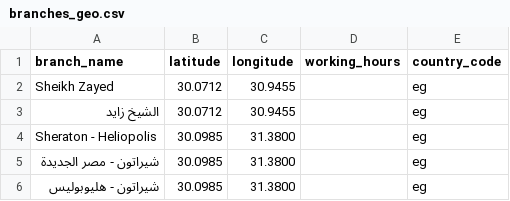
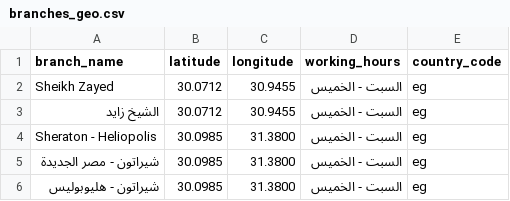
Before and after one commit to Axonbi/axonbi-infra, a CSV file: axonbi-infra-multiagent-up1/branches_geo.csv, drawn as a sheet.

```diff
--- a/axonbi-infra-multiagent-up1/branches_geo.csv
+++ b/axonbi-infra-multiagent-up1/branches_geo.csv
@@ -1,6 +1,6 @@
 branch_name,latitude,longitude,working_hours,country_code
-Sheikh Zayed,30.0712,30.9455,,eg
-الشيخ زايد,30.0712,30.9455,,eg
-Sheraton - Heliopolis,30.0985,31.3800,,eg
-شيراتون - مصر الجديدة,30.0985,31.3800,,eg
-شيراتون - هليوبوليس,30.0985,31.3800,,eg
+Sheikh Zayed,30.0712,30.9455,السبت - الخميس,eg
+الشيخ زايد,30.0712,30.9455,السبت - الخميس,eg
+Sheraton - Heliopolis,30.0985,31.3800,السبت - الخميس,eg
+شيراتون - مصر الجديدة,30.0985,31.3800,السبت - الخميس,eg
+شيراتون - هليوبوليس,30.0985,31.3800,السبت - الخميس,eg
```
Also changed, not shown: 2 other files.
